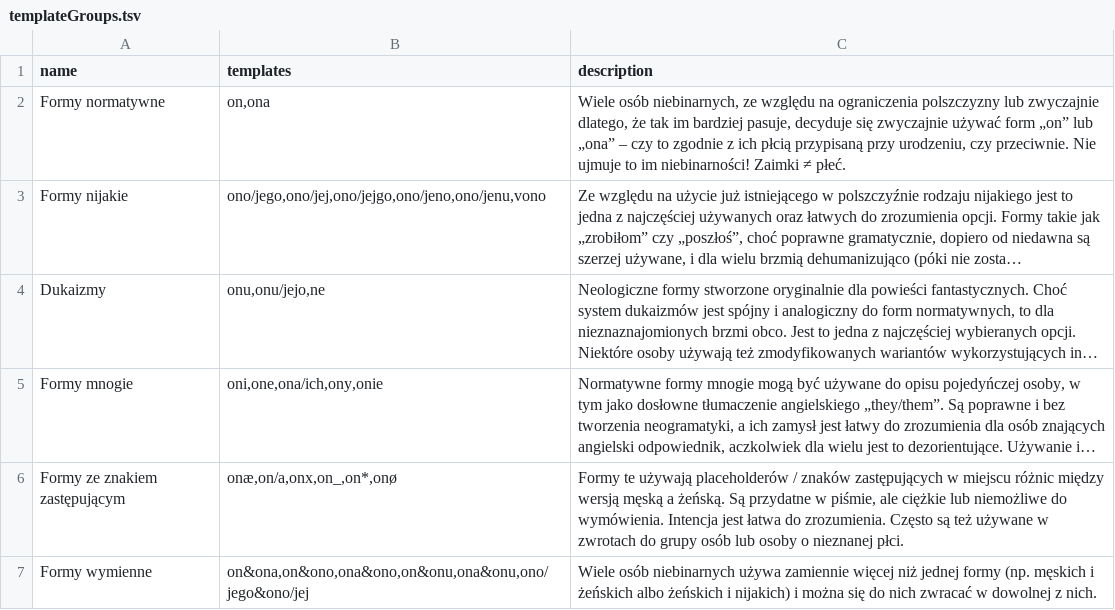
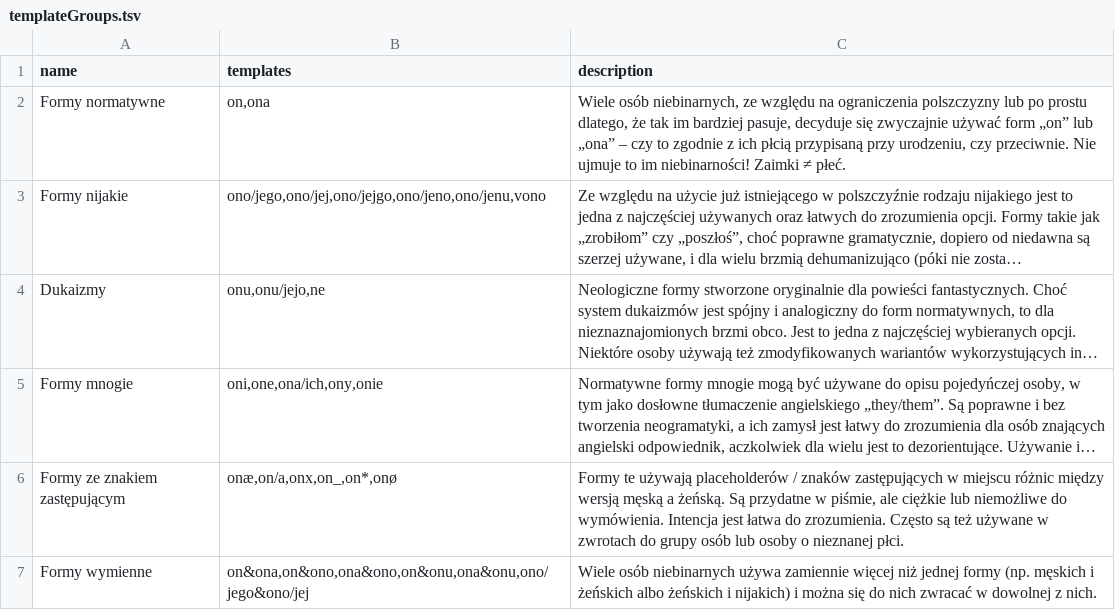
Before and after one commit to zlomenina/zajmena, a TSV file: data/templateGroups.tsv, drawn as a sheet; long unchanged cells end in …; the diff names each change by its address in the sheet, - before the commit and + after, or states it on an @@ line.

Commit message:
[groups] powt. "zwyczajnie"

```diff
--- a/data/templateGroups.tsv
+++ b/data/templateGroups.tsv
-C2 (description): …polszczyzny lub zwyczajnie dlatego, że…
+C2 (description): …polszczyzny lub po prostu dlatego, że…
```
